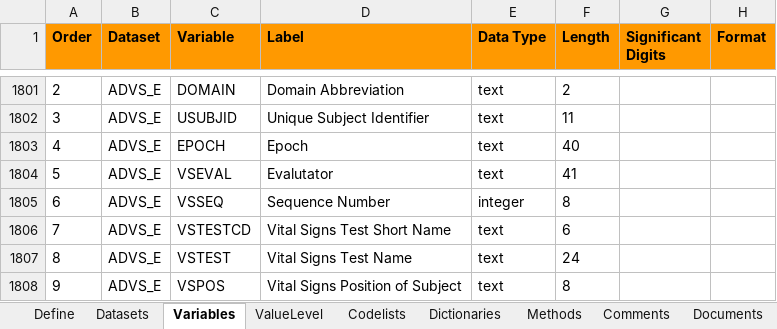
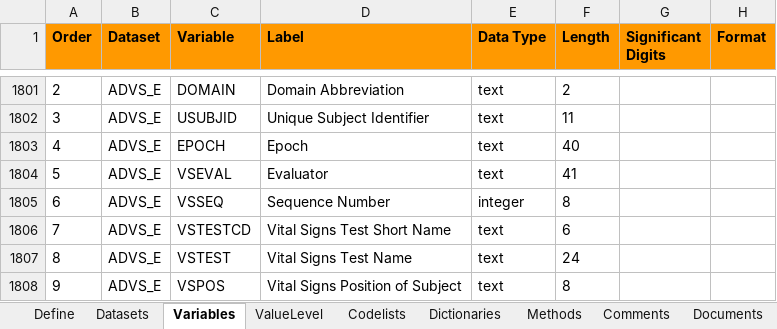
Before and after one commit to pharmaverse/pharmaverseadam, an Excel workbook: inst/extdata/adams-specs.xlsx, sheet Variables, drawn as a sheet; only a part is shown, gaps mark what is left out; values as stored, in another font and other column widths than the file's, no borders; the diff names each change by its address in the sheet, - before the commit and + after, or states it on an @@ line.

```diff
--- a/inst/extdata/adams-specs.xlsx (sheet Variables)
+++ b/inst/extdata/adams-specs.xlsx (sheet Variables)
-D1804 (Label): Evalutator
+D1804 (Label): Evaluator
```
Also changed, not shown: 5 other files.
